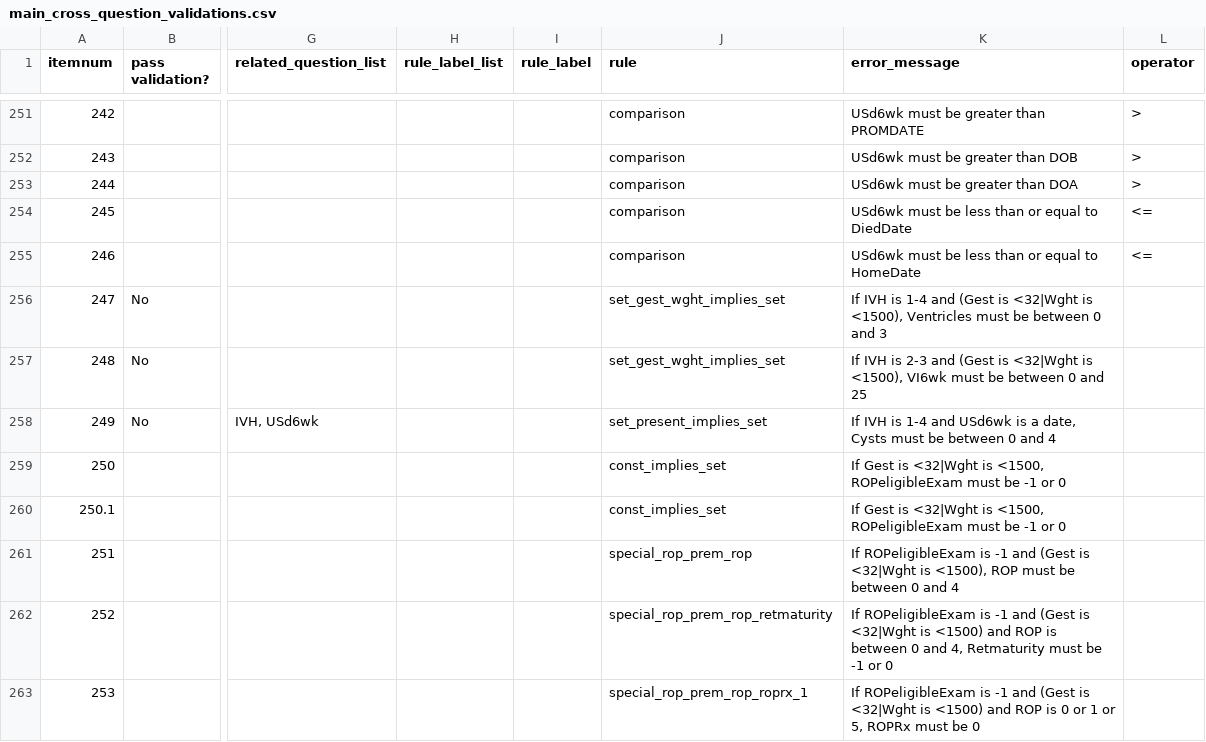
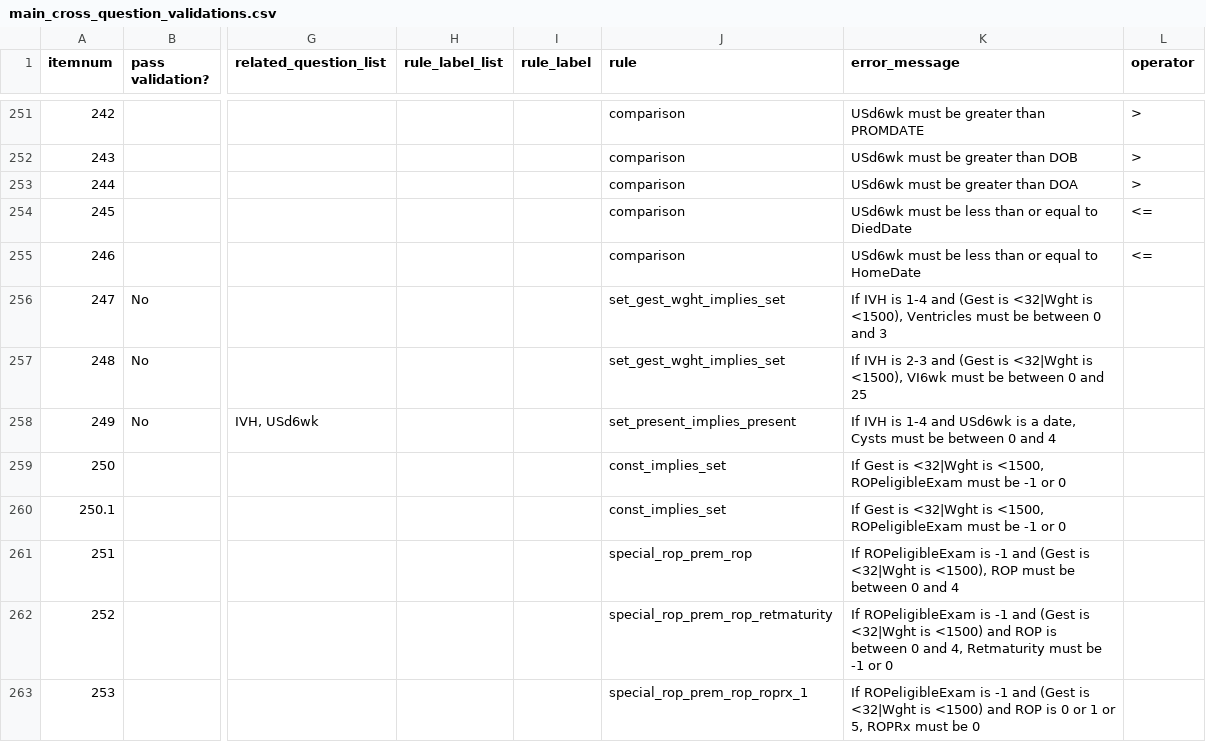
Before and after one commit to ryanbraganza/anznn, a CSV file: test_data/survey/real_survey/main_cross_question_validations.csv, drawn as a sheet; only a part is shown, gaps mark what is left out; the diff names each change by its address in the sheet, - before the commit and + after, or states it on an @@ line.

Commit message:
PERI-128 set_present_implies_date -> set_present_implies_present

```diff
--- a/test_data/survey/real_survey/main_cross_question_validations.csv
+++ b/test_data/survey/real_survey/main_cross_question_validations.csv
-J258 (rule): set_present_implies_set
+J258 (rule): set_present_implies_present
```
Also changed, not shown: 2 other files.
